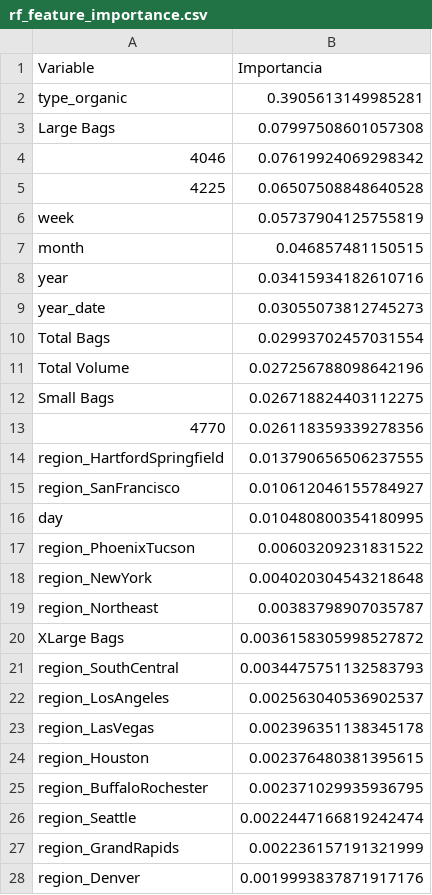
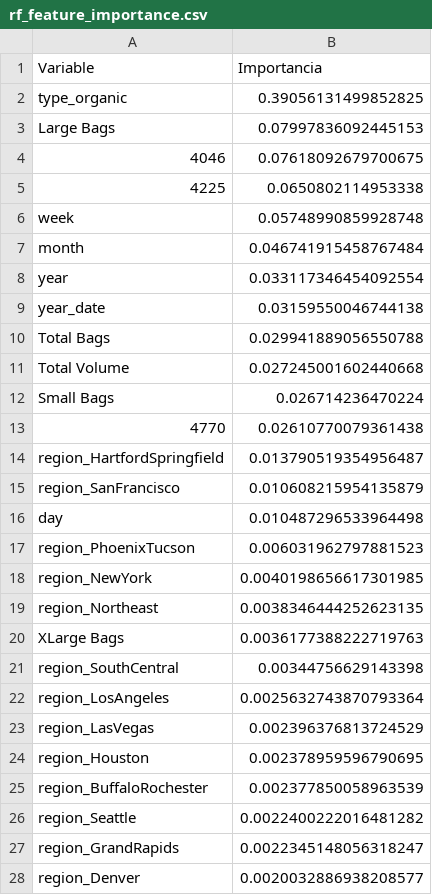
Before and after one commit to RonaldoMunoz/2025-2-CienciaDeDatosProyecto2, a CSV file: rf_feature_importance.csv, drawn as a sheet; only a part is shown; the diff covers the shown part only.

```diff
--- a/rf_feature_importance.csv
+++ b/rf_feature_importance.csv
@@ -1,28 +1,28 @@
 Variable,Importancia
-type_organic,0.3905613149985281
-Large Bags,0.07997508601057308
-4046,0.07619924069298342
-4225,0.06507508848640528
-week,0.05737904125755819
-month,0.046857481150515
-year,0.03415934182610716
-year_date,0.03055073812745273
-Total Bags,0.02993702457031554
-Total Volume,0.027256788098642196
-Small Bags,0.026718824403112275
-4770,0.026118359339278356
-region_HartfordSpringfield,0.013790656506237555
-region_SanFrancisco,0.010612046155784927
-day,0.010480800354180995
-region_PhoenixTucson,0.00603209231831522
-region_NewYork,0.004020304543218648
-region_Northeast,0.00383798907035787
-XLarge Bags,0.0036158305998527872
-region_SouthCentral,0.0034475751132583793
-region_LosAngeles,0.002563040536902537
-region_LasVegas,0.002396351138345178
-region_Houston,0.002376480381395615
-region_BuffaloRochester,0.002371029935936795
-region_Seattle,0.0022447166819242474
-region_GrandRapids,0.002236157191321999
-region_Denver,0.0019993837871917176
+type_organic,0.39056131499852825
+Large Bags,0.07997836092445153
+4046,0.07618092679700675
+4225,0.0650802114953338
+week,0.05748990859928748
+month,0.046741915458767484
+year,0.033117346454092554
+year_date,0.03159550046744138
+Total Bags,0.029941889056550788
+Total Volume,0.027245001602440668
+Small Bags,0.026714236470224
+4770,0.02610770079361438
+region_HartfordSpringfield,0.013790519354956487
+region_SanFrancisco,0.010608215954135879
+day,0.010487296533964498
+region_PhoenixTucson,0.006031962797881523
+region_NewYork,0.0040198656617301985
+region_Northeast,0.0038346444252623135
+XLarge Bags,0.0036177388222719763
+region_SouthCentral,0.00344756629143398
+region_LosAngeles,0.0025632743870793364
+region_LasVegas,0.002396376813724529
+region_Houston,0.002378959596790695
+region_BuffaloRochester,0.002377850058963539
+region_Seattle,0.0022400222016481282
+region_GrandRapids,0.0022345148056318247
+region_Denver,0.0020032886938208577
```
Also changed, not shown: 4 added rows, 4 removed rows and 36 edited cells elsewhere in this file, linear_regression_coefficients.csv, 4 other files.
